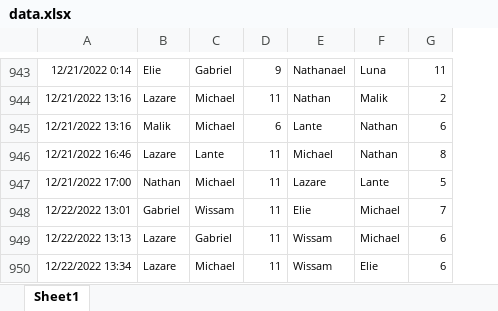
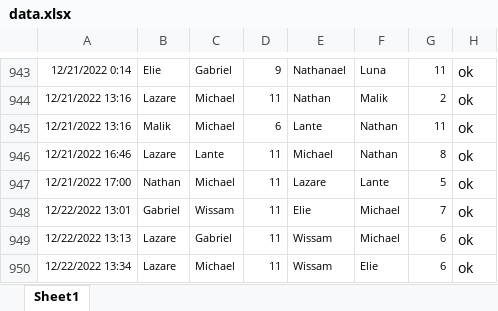
Before and after one commit to lkolebka/baby-foot-python, an Excel workbook: data.xlsx, sheet Sheet1, drawn as a sheet; only a part is shown, gaps mark what is left out; values as stored, in another font and other column widths than the file's, no borders; conditional formats not drawn; the diff covers the shown part only; the diff names each change by its address in the sheet, - before the commit and + after, or states it on an @@ line.

```diff
--- a/data.xlsx (sheet Sheet1)
+++ b/data.xlsx (sheet Sheet1)
+column H, rows 943-950: all ok
-G945: 6
+G945: 11
```
Also changed, not shown: 4 edited cells elsewhere in this sheet, 2 other files.
